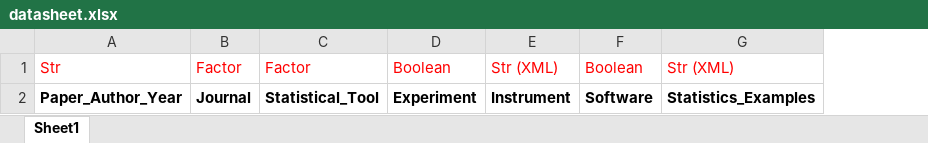
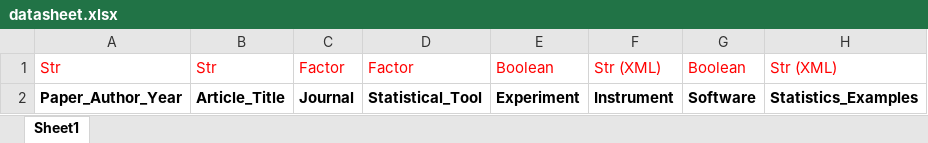
Before and after one commit to avbernat/xml-archive, an Excel workbook: search_engine/datasheet.xlsx, sheet Sheet1, drawn as a sheet; only a part is shown; values as stored, in another font and other column widths than the file's, no borders; the diff names each change by its address in the sheet, - before the commit and + after, or states it on an @@ line.

```diff
--- a/search_engine/datasheet.xlsx (sheet Sheet1)
+++ b/search_engine/datasheet.xlsx (sheet Sheet1)
+column B, rows 1-2: Str | Article_Title
```
Also changed, not shown: search_engine/datasheet-ex.xlsx, 6 other files.
